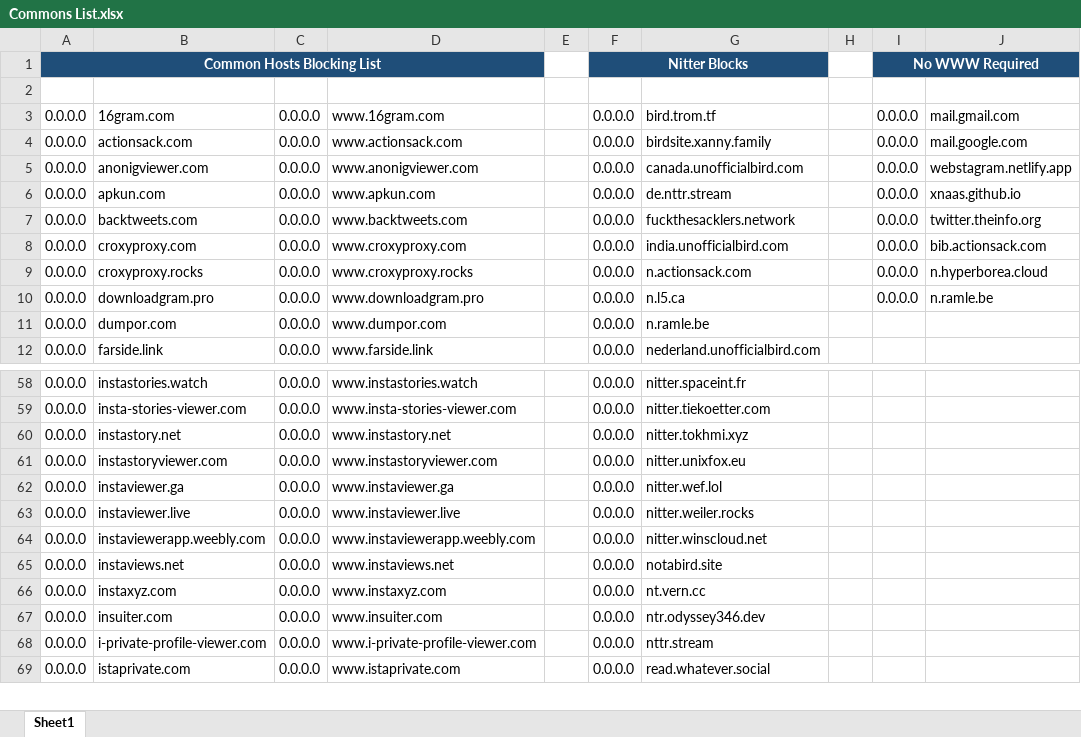
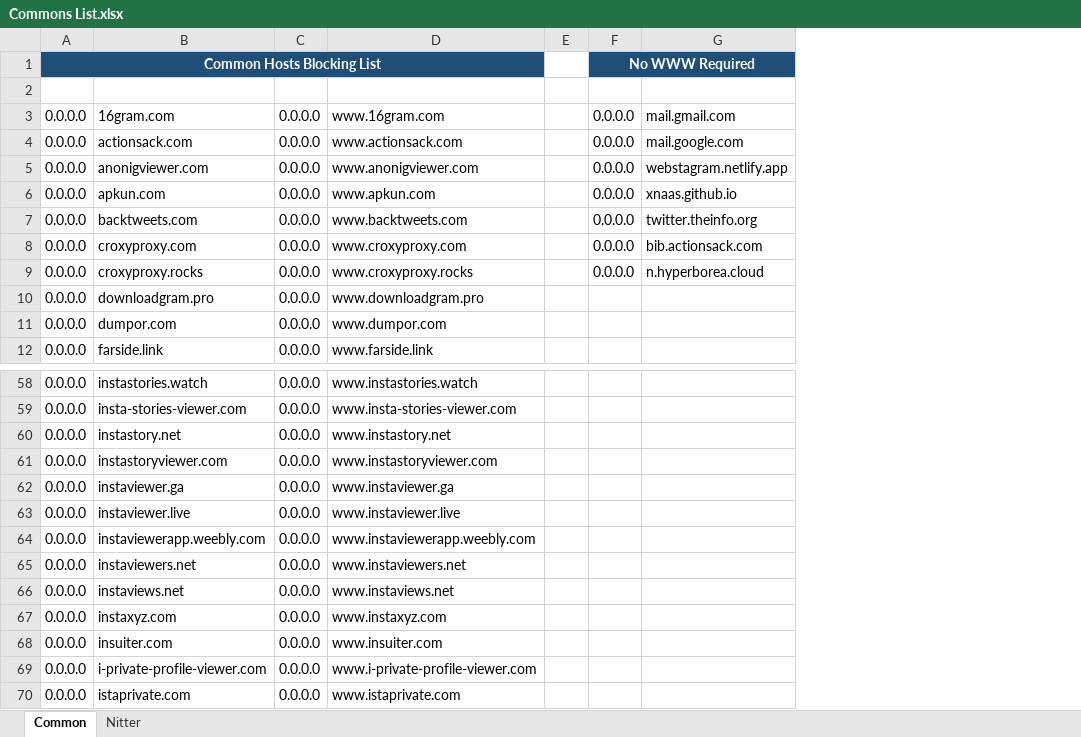
Before and after one commit to sohamlive/Personal-Hosts, an Excel workbook: Sources/Commons List.xlsx, sheet Common, drawn as a sheet; only a part is shown, gaps mark what is left out; values as stored, in another font and other column widths than the file's, no borders; removed rows and columns are numbered as before the commit, all else as after; the diff names each change by its address in the sheet, - before the commit and + after, or states it on an @@ line.

Commit message:
Added Nitter blocks

```diff
--- a/Sources/Commons List.xlsx (sheet Common)
+++ b/Sources/Commons List.xlsx (sheet Common)
-sheet tab: Sheet1
+sheet tab: Common
+sheet tab: Nitter
-column F, rows 1-12: Nitter Blocks |  | 0.0.0.0 | 0.0.0.0 | 0.0.0.0 | 0.0.0.0 | 0.0.0.0 | 0.0.0.0 | 0.0.0.0 | 0.0.0.0 | 0.0.0.0 | 0.0.0.0; rows 58-69: all 0.0.0.0
-column G, rows 3-12: bird.trom.tf | birdsite.xanny.family | canada.unofficialbird.com | de.nttr.stream | fuckthesacklers.network | india.unofficialbird.com | n.actionsack.com | n.l5.ca | n.ramle.be | nederland.unofficialbird.com; rows 58-69: nitter.spaceint.fr | nitter.tiekoetter.com | nitter.tokhmi.xyz | nitter.unixfox.eu | nitter.wef.lol | nitter.weiler.rocks | nitter.winscloud.net | notabird.site | nt.vern.cc | ntr.odyssey346.dev | nttr.stream | read.whatever.social
-column H, empty
-F10: 0.0.0.0
+F10: (empty)
-G10: n.ramle.be
+G10: (empty)
+row 65: 0.0.0.0 | instaviewers.net | 0.0.0.0 | www.instaviewers.net
```
Also changed, not shown: formulas that keep their value, 11 other files.
